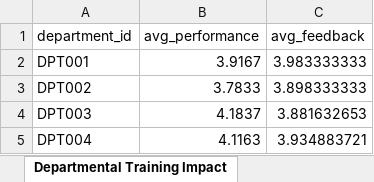
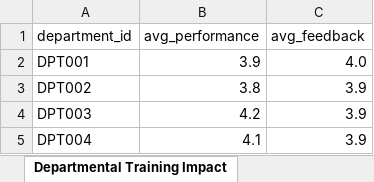
Before and after one commit to brijeshpoojary/Hero-Vired-Assessments-Projects, an Excel workbook: TechSphere Case Study/Dashboard/RAW_Sheets_TECHSPHERE.xlsx, sheet Departmental Training Impact, drawn as a sheet; values as stored, in another font and other column widths than the file's, no borders; charts and pictures and table styles not drawn; the diff names each change by its address in the sheet, - before the commit and + after, or states it on an @@ line.

```diff
--- a/TechSphere Case Study/Dashboard/RAW_Sheets_TECHSPHERE.xlsx (sheet Departmental Training Impact)
+++ b/TechSphere Case Study/Dashboard/RAW_Sheets_TECHSPHERE.xlsx (sheet Departmental Training Impact)
-B2 (avg_performance): 3.9167
+B2 (avg_performance): 3.9
-C2 (avg_feedback): 3.983333333
+C2 (avg_feedback): 4.0
-B3 (avg_performance): 3.7833
+B3 (avg_performance): 3.8
-C3 (avg_feedback): 3.898333333
+C3 (avg_feedback): 3.9
-B4 (avg_performance): 4.1837
+B4 (avg_performance): 4.2
-C4 (avg_feedback): 3.881632653
+C4 (avg_feedback): 3.9
-B5 (avg_performance): 4.1163
+B5 (avg_performance): 4.1
-C5 (avg_feedback): 3.934883721
+C5 (avg_feedback): 3.9
```
Also changed, not shown: sheet Project Budget Efficiency, charts or pictures, 1 other file.
